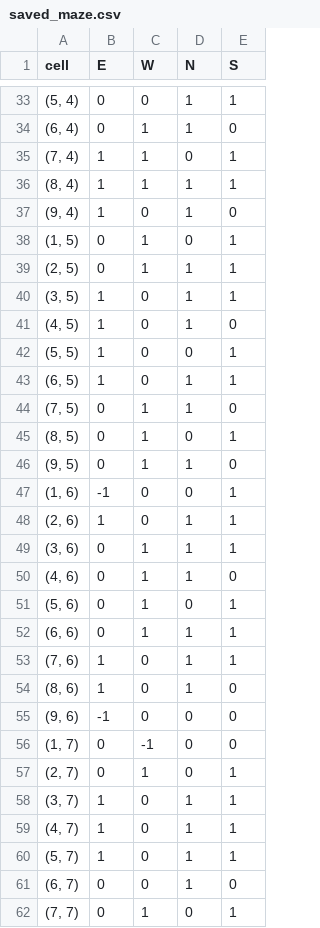
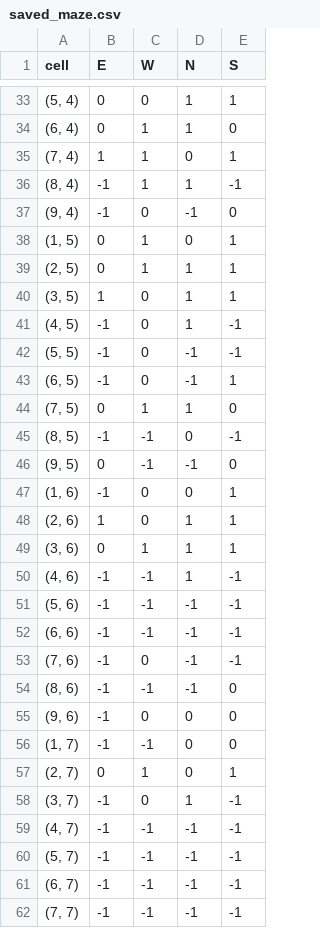
Before and after one commit to supungamlath/RoboGames2022, a CSV file: saved_maze.csv, drawn as a sheet; only a part is shown, gaps mark what is left out; the diff covers the shown part only.

```diff
--- a/saved_maze.csv
+++ b/saved_maze.csv
@@ -35,4 +35,4 @@
 "(7, 4)",1,1,0,1
-"(8, 4)",1,1,1,1
-"(9, 4)",1,0,1,0
+"(8, 4)",-1,1,1,-1
+"(9, 4)",-1,0,-1,0
 "(1, 5)",0,1,0,1
@@ -40,8 +40,8 @@
 "(3, 5)",1,0,1,1
-"(4, 5)",1,0,1,0
-"(5, 5)",1,0,0,1
-"(6, 5)",1,0,1,1
+"(4, 5)",-1,0,1,-1
+"(5, 5)",-1,0,-1,-1
+"(6, 5)",-1,0,-1,1
 "(7, 5)",0,1,1,0
-"(8, 5)",0,1,0,1
-"(9, 5)",0,1,1,0
+"(8, 5)",-1,-1,0,-1
+"(9, 5)",0,-1,-1,0
 "(1, 6)",-1,0,0,1
@@ -49,14 +49,14 @@
 "(3, 6)",0,1,1,1
-"(4, 6)",0,1,1,0
-"(5, 6)",0,1,0,1
-"(6, 6)",0,1,1,1
-"(7, 6)",1,0,1,1
-"(8, 6)",1,0,1,0
+"(4, 6)",-1,-1,1,-1
+"(5, 6)",-1,-1,-1,-1
+"(6, 6)",-1,-1,-1,-1
+"(7, 6)",-1,0,-1,-1
+"(8, 6)",-1,-1,-1,0
 "(9, 6)",-1,0,0,0
-"(1, 7)",0,-1,0,0
+"(1, 7)",-1,-1,0,0
 "(2, 7)",0,1,0,1
-"(3, 7)",1,0,1,1
-"(4, 7)",1,0,1,1
-"(5, 7)",1,0,1,1
-"(6, 7)",0,0,1,0
-"(7, 7)",0,1,0,1
+"(3, 7)",-1,0,1,-1
+"(4, 7)",-1,-1,-1,-1
+"(5, 7)",-1,-1,-1,-1
+"(6, 7)",-1,-1,-1,-1
+"(7, 7)",-1,-1,-1,-1
```
Also changed, not shown: 56 edited cells elsewhere in this file, 2 other files.
